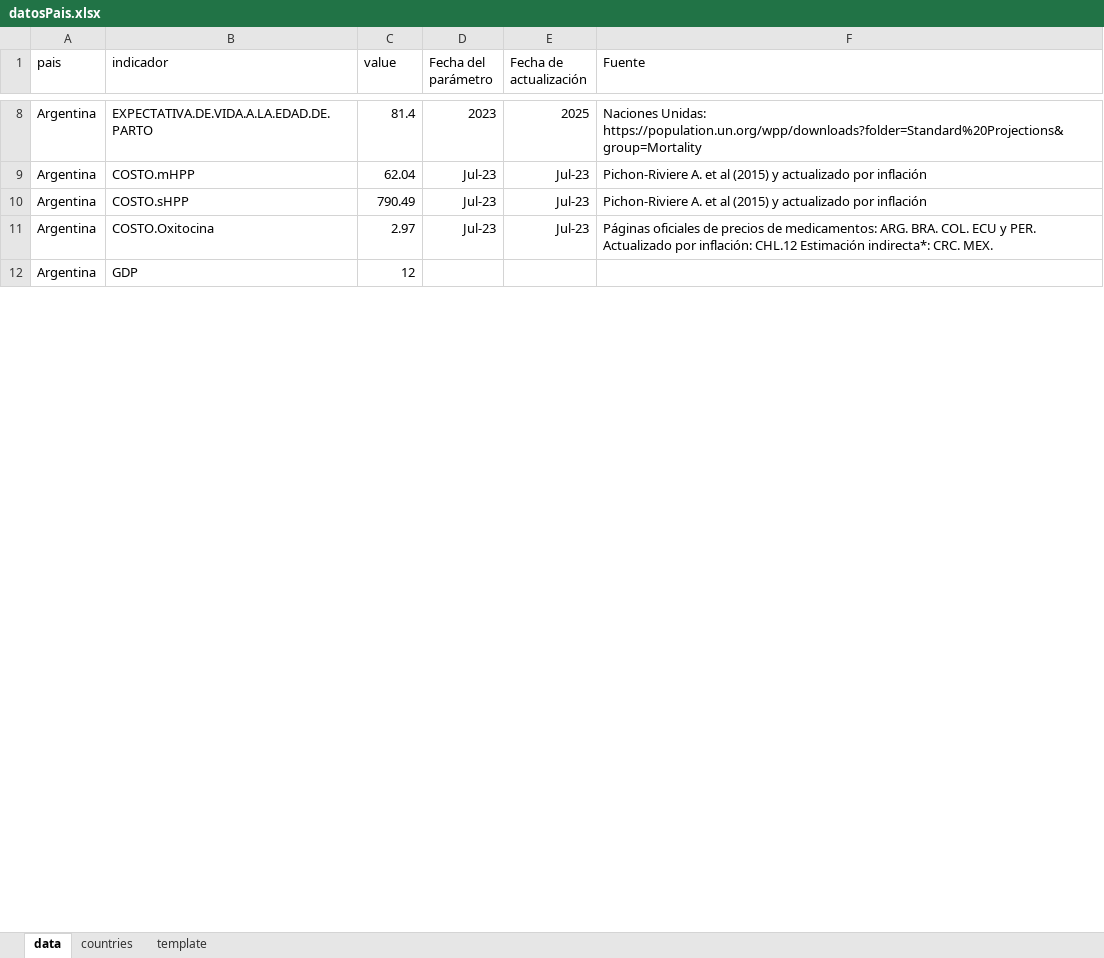
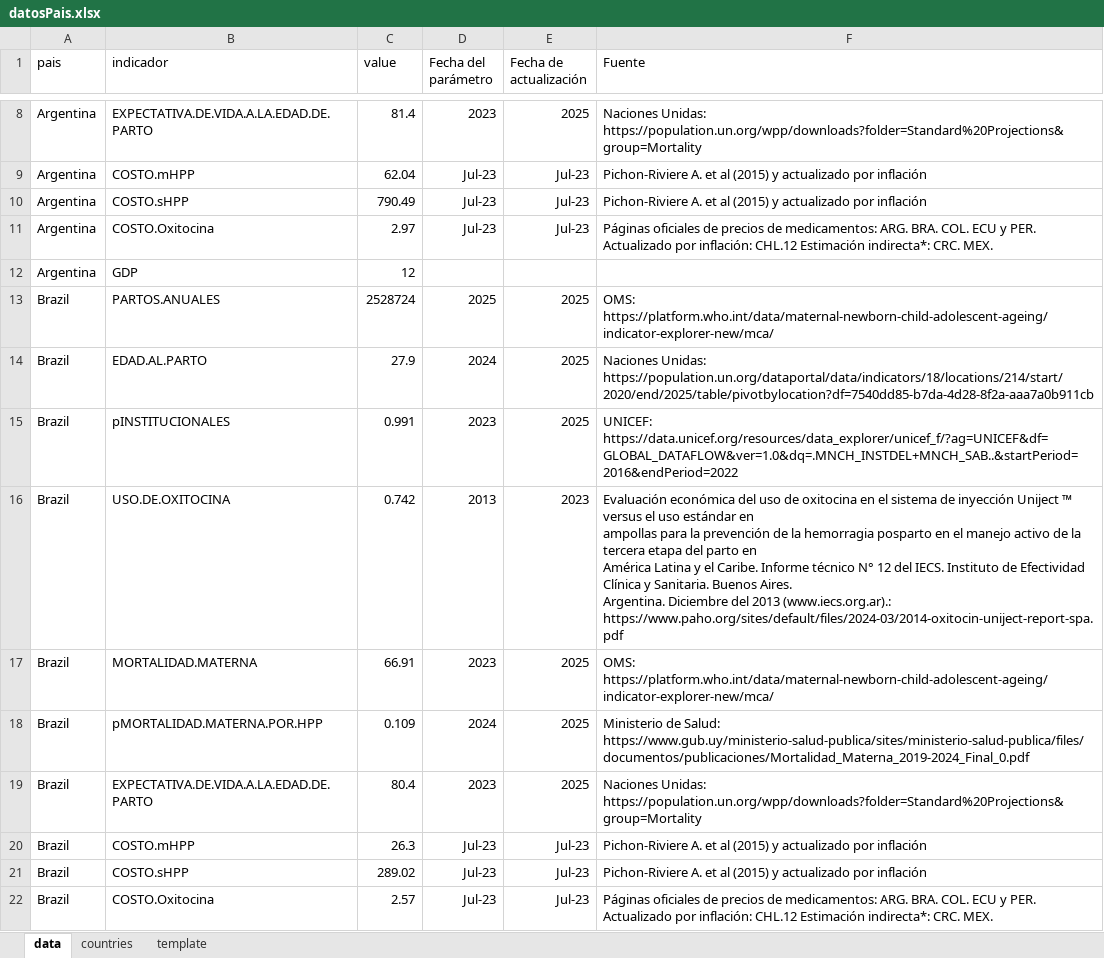
Before and after one commit to agsantoro/PiaToolv2, an Excel workbook: models/hpp/data/datosPais.xlsx, sheet data, drawn as a sheet; only a part is shown, gaps mark what is left out; values as stored, in another font and other column widths than the file's, no borders; ↵ is a line break in a cell; the diff covers the shown part only; the diff names each change by its address in the sheet, - before the commit and + after, or states it on an @@ line.

```diff
--- a/models/hpp/data/datosPais.xlsx (sheet data)
+++ b/models/hpp/data/datosPais.xlsx (sheet data)
@@ row 13 unhidden: Brazil | PARTOS.ANUALES | 2528724 | 2025 | 2025 | OMS: https://platform.who.int/data/maternal-newborn-child-adolescent-ageing/indicator-explorer-new/mca/ @@
@@ row 14 unhidden: Brazil | EDAD.AL.PARTO | 27.9 | 2024 | 2025 | Naciones Unidas: https://population.un.org/dataportal/data/indicators/18/locations/214/start/2020/end/2025/table/pivotbylocation?df=7540dd85-b7da-4d28-8f2a-aaa7a0b911cb @@
@@ row 15 unhidden: Brazil | pINSTITUCIONALES | 0.991 | 2023 | 2025 | UNICEF: https://data.unicef.org/resources/data_explorer/unicef_f/?ag=UNICEF&df=GLOBAL_DATAFLOW&ver=1.0&dq=.MNCH_INSTDEL+MNCH_SAB..&startPeriod=2016&endPeriod=2022 @@
@@ row 16 unhidden: Brazil | USO.DE.OXITOCINA | 0.742 | 2013 | 2023 | Evaluación económica del uso de oxitocina en el sistema de inyección Uniject ™ versus el uso estándar en ↵ ampollas para la prevención de la hemorragia posparto en el manejo activo de la tercera etapa del parto en ↵ América Latina y el Caribe. Informe técnico N° 12 del IECS. Instituto de Efectividad Clínica y Sanitaria. Buenos Aires. ↵ Argentina. Diciembre del 2013 (www.iecs.org.ar).: https://www.paho.org/sites/default/files/2024-03/2014-oxitocin-uniject-report-spa.pdf @@
@@ row 17 unhidden: Brazil | MORTALIDAD.MATERNA | 66.91 | 2023 | 2025 | OMS: https://platform.who.int/data/maternal-newborn-child-adolescent-ageing/indicator-explorer-new/mca/ @@
@@ row 18 unhidden: Brazil | pMORTALIDAD.MATERNA.POR.HPP | 0.109 | 2024 | 2025 | Ministerio de Salud: https://www.gub.uy/ministerio-salud-publica/sites/ministerio-salud-publica/files/documentos/publicaciones/Mortalidad_Materna_2019-2024_Final_0.pdf @@
@@ row 19 unhidden: Brazil | EXPECTATIVA.DE.VIDA.A.LA.EDAD.DE.PARTO | 80.4 | 2023 | 2025 | Naciones Unidas: https://population.un.org/wpp/downloads?folder=Standard%20Projections&group=Mortality @@
@@ row 20 unhidden: Brazil | COSTO.mHPP | 26.3 | Jul-23 | Jul-23 | Pichon-Riviere A. et al (2015) y actualizado por inflación @@
@@ row 21 unhidden: Brazil | COSTO.sHPP | 289.02 | Jul-23 | Jul-23 | Pichon-Riviere A. et al (2015) y actualizado por inflación @@
@@ row 22 unhidden: Brazil | COSTO.Oxitocina | 2.57 | Jul-23 | Jul-23 | Páginas oficiales de precios de medicamentos: ARG. BRA. COL. ECU y PER. Actualizado por inflación: CHL.12 Estimación indirecta*: CRC. MEX. @@
```
Also changed, not shown: 100 hidden or unhidden rows elsewhere in this sheet, 5 other files.
